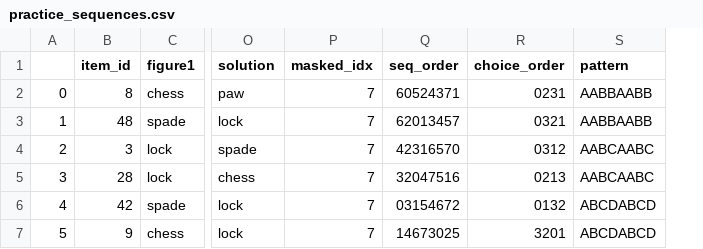
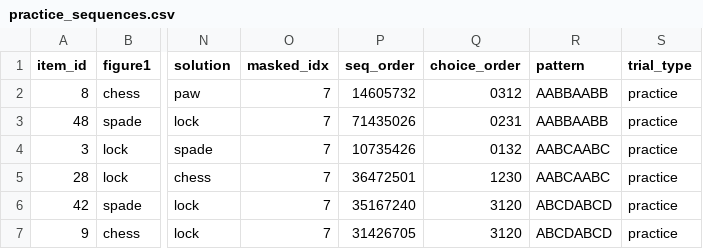
Before and after one commit to chris-pinier/abstract_reasoning, a CSV file: experiment-Lab/sequences/practice_sequences.csv, drawn as a sheet; only a part is shown, gaps mark what is left out; removed rows and columns are numbered as before the commit, all else as after; the diff names each change by its address in the sheet, - before the commit and + after, or states it on an @@ line.

```diff
--- a/experiment-Lab/sequences/practice_sequences.csv
+++ b/experiment-Lab/sequences/practice_sequences.csv
-column A, rows 2-7: 0 | 1 | 2 | 3 | 4 | 5
+column S (trial_type), rows 2-7: all practice
-P2 (seq_order): 60524371
+P2 (seq_order): 14605732
-Q2 (choice_order): 0231
+Q2 (choice_order): 0312
-P3 (seq_order): 62013457
+P3 (seq_order): 71435026
-Q3 (choice_order): 0321
+Q3 (choice_order): 0231
-P4 (seq_order): 42316570
+P4 (seq_order): 10735426
-Q4 (choice_order): 0312
+Q4 (choice_order): 0132
-P5 (seq_order): 32047516
+P5 (seq_order): 36472501
-Q5 (choice_order): 0213
+Q5 (choice_order): 1230
-P6 (seq_order): 03154672
+P6 (seq_order): 35167240
-Q6 (choice_order): 0132
+Q6 (choice_order): 3120
-P7 (seq_order): 14673025
+P7 (seq_order): 31426705
-Q7 (choice_order): 3201
+Q7 (choice_order): 3120
```
Also changed, not shown: experiment-Lab/sequences/session_1.csv, experiment-Lab/sequences/session_2.csv, 18 other files.
